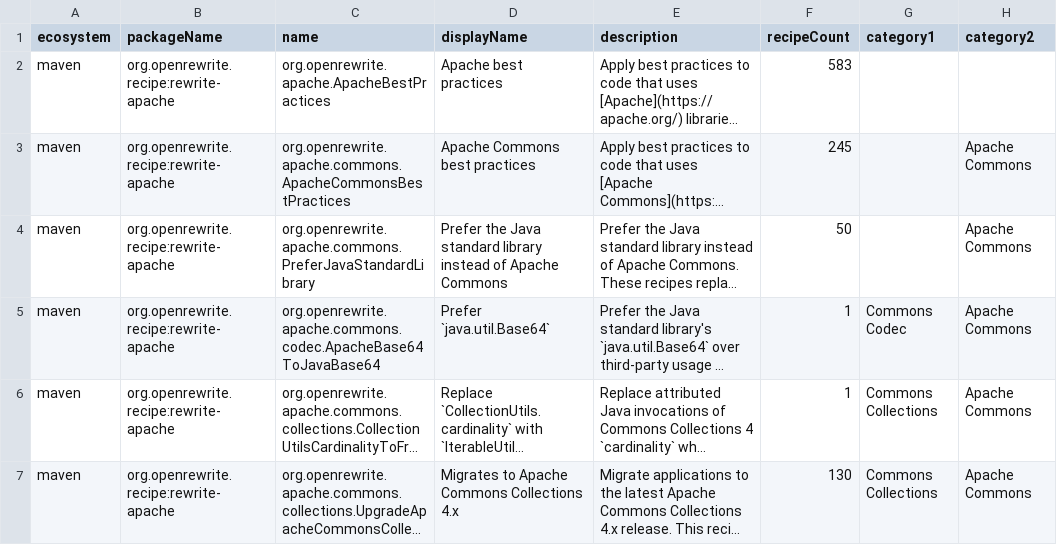
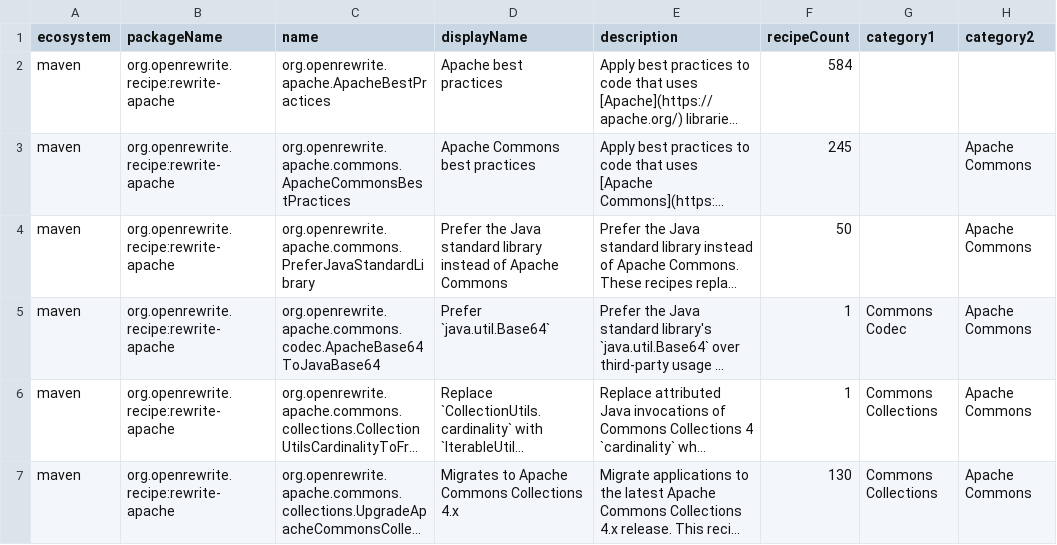
Before and after one commit to openrewrite/rewrite-apache, a CSV file: src/main/resources/META-INF/rewrite/recipes.csv, drawn as a sheet; only a part is shown; long unchanged cells end in …; the diff covers the shown part only; the diff names each change by its address in the sheet, - before the commit and + after, or states it on an @@ line.

```diff
--- a/src/main/resources/META-INF/rewrite/recipes.csv
+++ b/src/main/resources/META-INF/rewrite/recipes.csv
-F2 (recipeCount): 583
+F2 (recipeCount): 584
```
Also changed, not shown: 1 added row and 1 edited cell elsewhere in this file, 3 other files.
